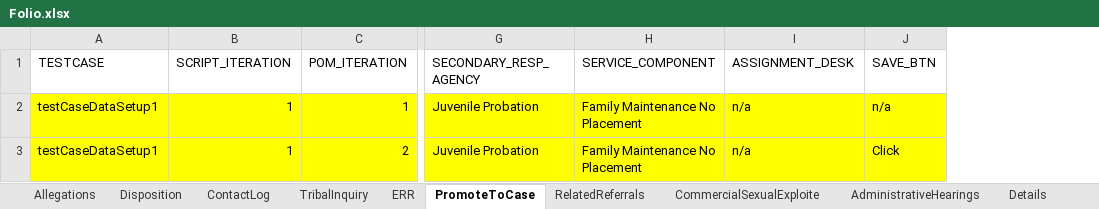
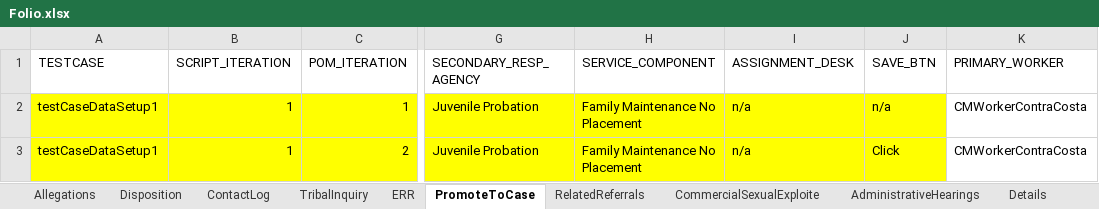
Before and after one commit to Devendra007-star/TestData, an Excel workbook: Folio.xlsx, sheet PromoteToCase, drawn as a sheet; only a part is shown, gaps mark what is left out; values as stored, in another font and other column widths than the file's, no borders; the diff names each change by its address in the sheet, - before the commit and + after, or states it on an @@ line.

```diff
--- a/Folio.xlsx (sheet PromoteToCase)
+++ b/Folio.xlsx (sheet PromoteToCase)
+column K (PRIMARY_WORKER), rows 2-3: CMWorkerContraCosta | CMWorkerContraCosta
```
Also changed, not shown: sheet Person, sheet Details, sheet Documents, sheet ContactLog.
